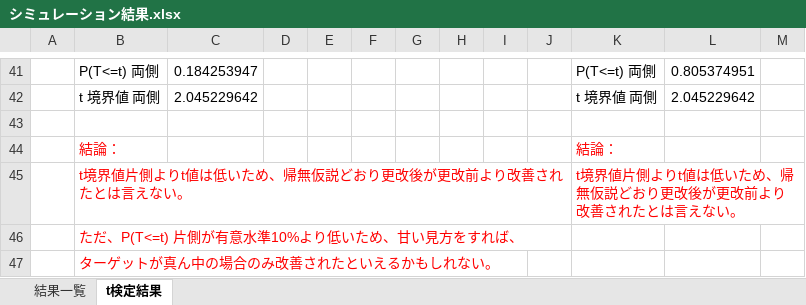
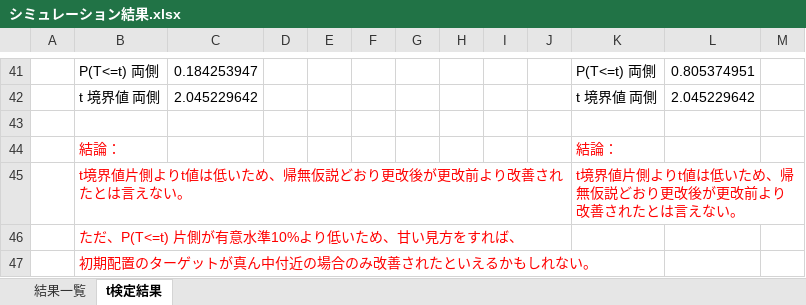
Before and after one commit to montecalro485/QA4U3_QuantumOnigokko, an Excel workbook: demo/シミュレーション結果.xlsx, sheet t検定結果, drawn as a sheet; only a part is shown, gaps mark what is left out; values as stored, in another font and other column widths than the file's, no borders; the diff names each change by its address in the sheet, - before the commit and + after, or states it on an @@ line.

Commit message:
fixed after_simulation_output excel

```diff
--- a/demo/シミュレーション結果.xlsx (sheet t検定結果)
+++ b/demo/シミュレーション結果.xlsx (sheet t検定結果)
-B47: ターゲットが真ん中の場合のみ改善されたといえるかもしれない。
+B47: 初期配置のターゲットが真ん中付近の場合のみ改善されたといえるかもしれない。
```
